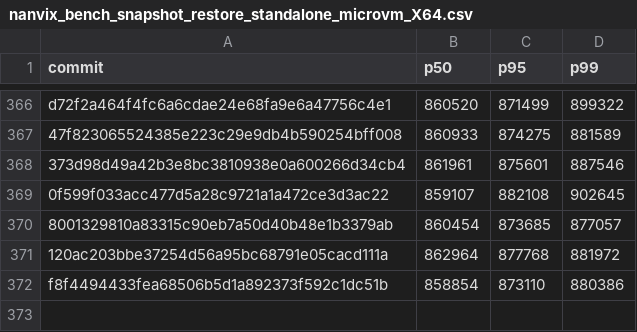
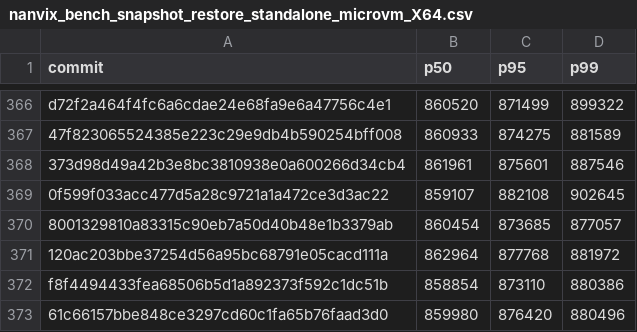
Before and after one commit to nanvix/nanvix, a CSV file: www/bench/data/windows-baremetal/nanvix_bench_snapshot_restore_standalone_microvm_X64.csv, drawn as a sheet; only a part is shown, gaps mark what is left out; the diff names each change by its address in the sheet, - before the commit and + after, or states it on an @@ line.

```diff
--- a/www/bench/data/windows-baremetal/nanvix_bench_snapshot_restore_standalone_microvm_X64.csv
+++ b/www/bench/data/windows-baremetal/nanvix_bench_snapshot_restore_standalone_microvm_X64.csv
+row 373: 61c66157bbe848ce3297cd60c1fa65b76faad3d0 | 859980 | 876420 | 880496
```
Also changed, not shown: www/bench/data/windows-baremetal/nanvix_bench_syscall_bench_standalone_microvm_X64.csv, www/bench/data/windows-baremetal/nanvix_bench_vfs_bench_standalone_microvm_X64.csv, 6 other files.
